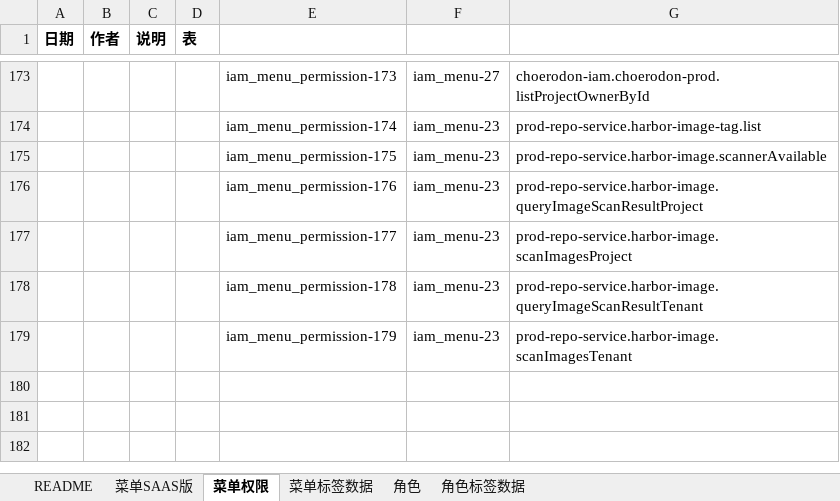
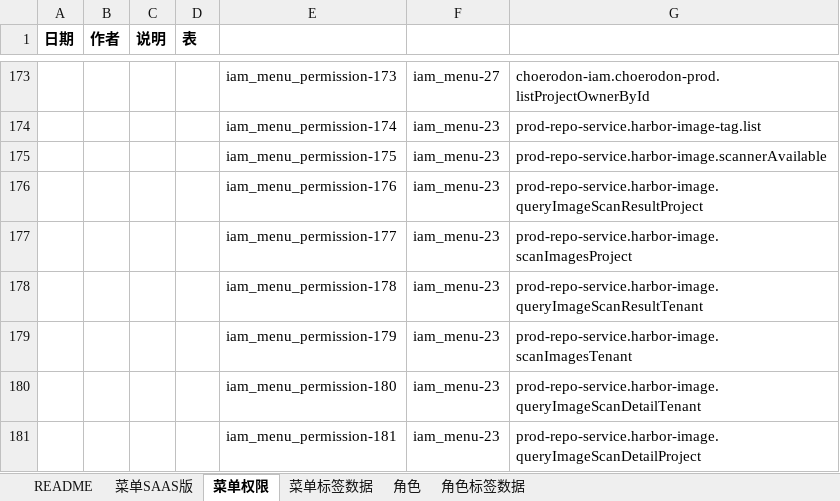
Before and after one commit to open-hand/prod-repo-service, an Excel workbook: src/main/resources/script/db/init-data/hrds_prod_repo/hzero_platform/hzero-prod-menu-user-role-label0622.xlsx, sheet 菜单权限, drawn as a sheet; only a part is shown, gaps mark what is left out; values as stored, in another font and other column widths than the file's, no borders; the diff names each change by its address in the sheet, - before the commit and + after, or states it on an @@ line.

Commit message:
[FIX] 修复制品库权限集的问题

```diff
--- a/src/main/resources/script/db/init-data/hrds_prod_repo/hzero_platform/hzero-prod-menu-user-role-label0622.xlsx (sheet 菜单权限)
+++ b/src/main/resources/script/db/init-data/hrds_prod_repo/hzero_platform/hzero-prod-menu-user-role-label0622.xlsx (sheet 菜单权限)
+row 180:  |  |  |  | iam_menu_permission-180 | iam_menu-23 | prod-repo-service.harbor-image.queryImageScanDetailTenant
+row 181:  |  |  |  | iam_menu_permission-181 | iam_menu-23 | prod-repo-service.harbor-image.queryImageScanDetailProject
```
